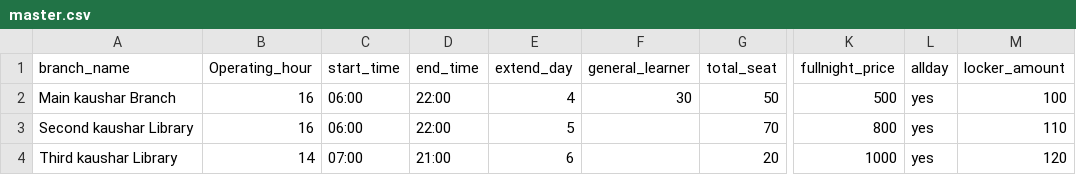
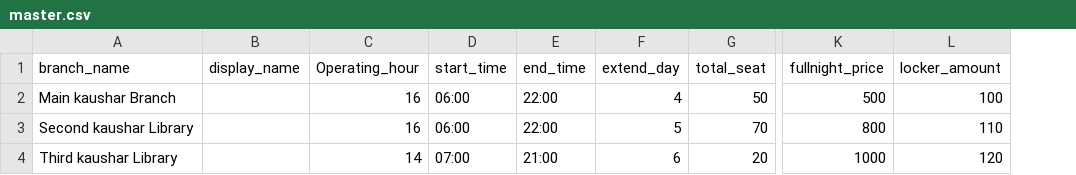
Before and after one commit to pawan15943/libraro, a CSV file: public/sample/master.csv, drawn as a sheet; only a part is shown, gaps mark what is left out; removed rows and columns are numbered as before the commit, all else as after; the diff names each change by its address in the sheet, - before the commit and + after, or states it on an @@ line.

```diff
--- a/public/sample/master.csv
+++ b/public/sample/master.csv
+column B (display_name), empty
-column F (general_learner), row 2: 30
-column L (allday), rows 2-4: all yes
```
Also changed, not shown: 1 other file.
